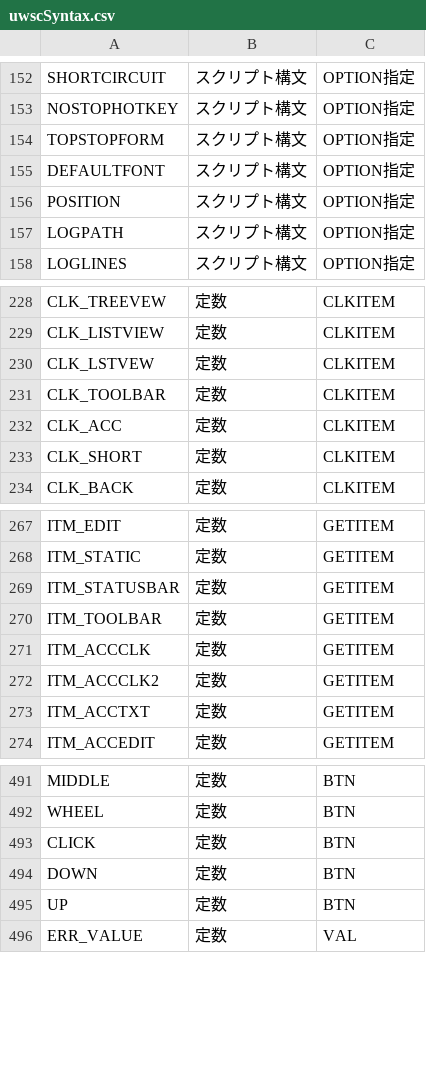
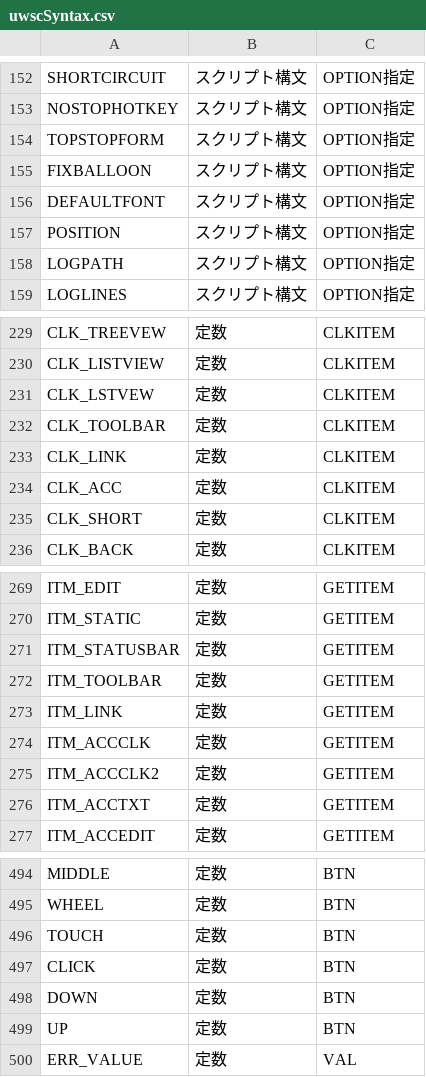
Before and after one commit to momosolo/UWSC-syntax-files, a CSV file: uwscSyntax.csv, drawn as a sheet; only a part is shown, gaps mark what is left out; the diff names each change by its address in the sheet, - before the commit and + after, or states it on an @@ line.

```diff
--- a/uwscSyntax.csv
+++ b/uwscSyntax.csv
+row 155: FIXBALLOON | スクリプト構文 | OPTION指定
+row 233: CLK_LINK | 定数 | CLKITEM
+row 273: ITM_LINK | 定数 | GETITEM
+row 496: TOUCH | 定数 | BTN
```
Also changed, not shown: 8 other files.
